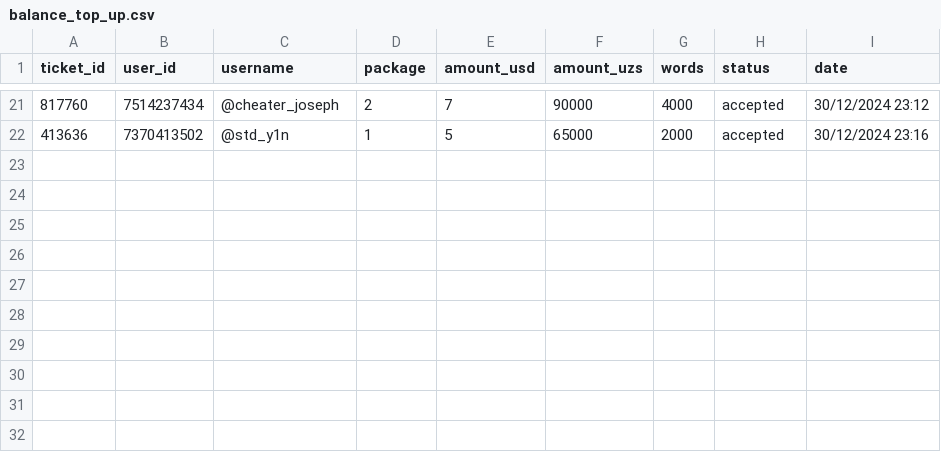
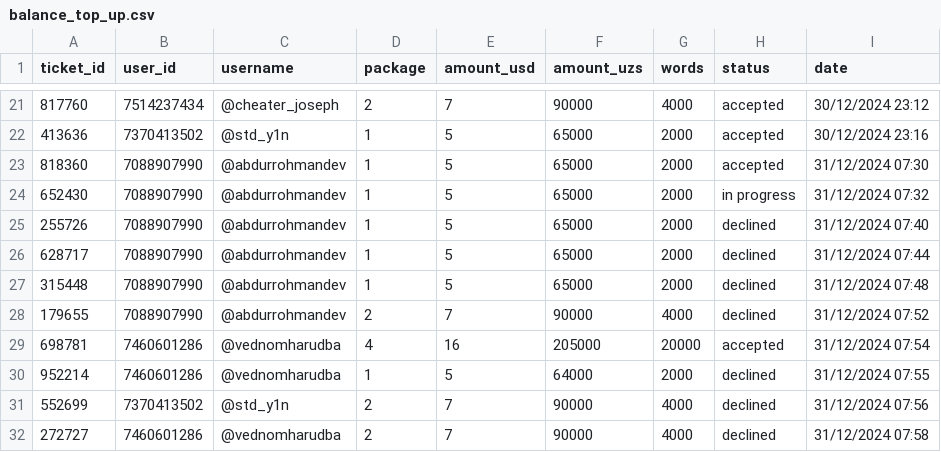
Before and after one commit to Mukhammad-develop/hix_bot, a CSV file: balance_top_up.csv, drawn as a sheet; only a part is shown, gaps mark what is left out; the diff names each change by its address in the sheet, - before the commit and + after, or states it on an @@ line.

Commit message:
Decline button #6

```diff
--- a/balance_top_up.csv
+++ b/balance_top_up.csv
+row 23: 818360 | 7088907990 | @abdurrohmandev | 1 | 5 | 65000 | 2000 | accepted | 31/12/2024 07:30
+row 24: 652430 | 7088907990 | @abdurrohmandev | 1 | 5 | 65000 | 2000 | in progress | 31/12/2024 07:32
+row 25: 255726 | 7088907990 | @abdurrohmandev | 1 | 5 | 65000 | 2000 | declined | 31/12/2024 07:40
+row 26: 628717 | 7088907990 | @abdurrohmandev | 1 | 5 | 65000 | 2000 | declined | 31/12/2024 07:44
+row 27: 315448 | 7088907990 | @abdurrohmandev | 1 | 5 | 65000 | 2000 | declined | 31/12/2024 07:48
+row 28: 179655 | 7088907990 | @abdurrohmandev | 2 | 7 | 90000 | 4000 | declined | 31/12/2024 07:52
+row 29: 698781 | 7460601286 | @vednomharudba | 4 | 16 | 205000 | 20000 | accepted | 31/12/2024 07:54
+row 30: 952214 | 7460601286 | @vednomharudba | 1 | 5 | 64000 | 2000 | declined | 31/12/2024 07:55
+row 31: 552699 | 7370413502 | @std_y1n | 2 | 7 | 90000 | 4000 | declined | 31/12/2024 07:56
+row 32: 272727 | 7460601286 | @vednomharudba | 2 | 7 | 90000 | 4000 | declined | 31/12/2024 07:58
```
Also changed, not shown: 2 other files.
